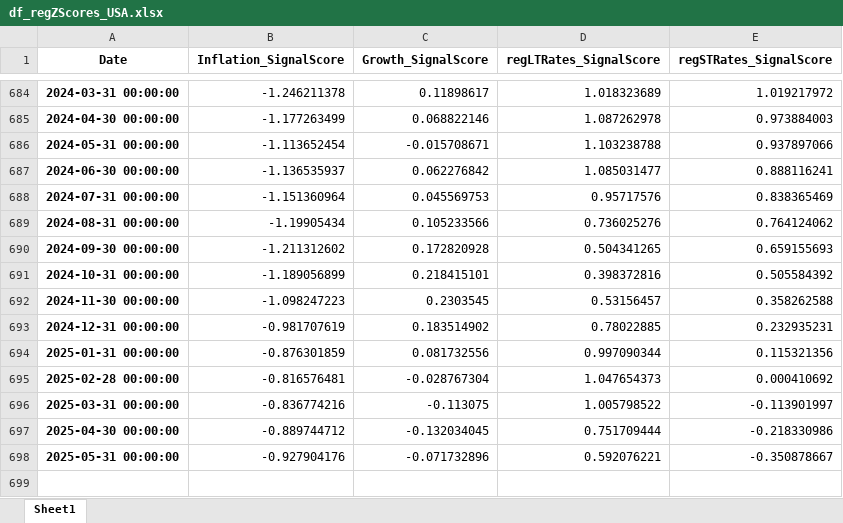
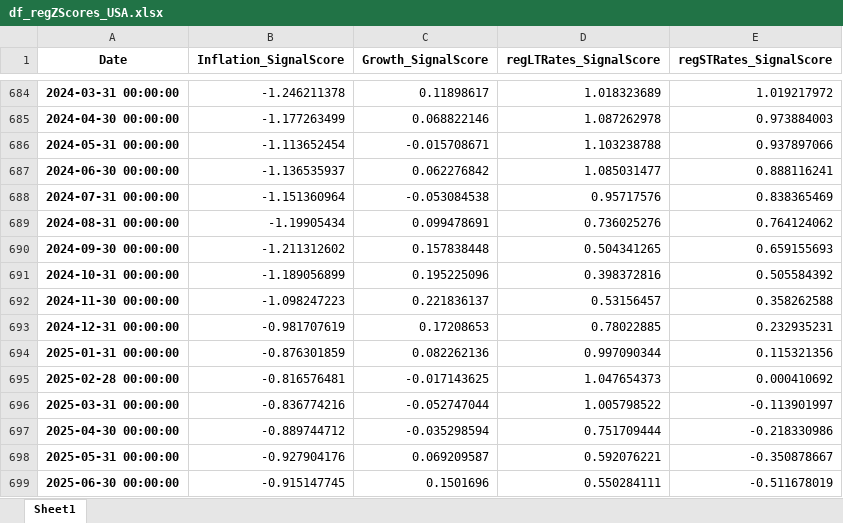
Before and after one commit to AtchisonAnalytics/AtchisonAnalytics.github.io, an Excel workbook: AtchisonRegime/Outputs/USA/df_regZScores_USA.xlsx, sheet Sheet1, drawn as a sheet; only a part is shown, gaps mark what is left out; values as stored, in another font and other column widths than the file's, no borders; the diff names each change by its address in the sheet, - before the commit and + after, or states it on an @@ line.

```diff
--- a/AtchisonRegime/Outputs/USA/df_regZScores_USA.xlsx (sheet Sheet1)
+++ b/AtchisonRegime/Outputs/USA/df_regZScores_USA.xlsx (sheet Sheet1)
-C688 (Growth_SignalScore): 0.045569753
+C688 (Growth_SignalScore): -0.053084538
-C689 (Growth_SignalScore): 0.105233566
+C689 (Growth_SignalScore): 0.099478691
-C690 (Growth_SignalScore): 0.172820928
+C690 (Growth_SignalScore): 0.157838448
-C691 (Growth_SignalScore): 0.218415101
+C691 (Growth_SignalScore): 0.195225096
-C692 (Growth_SignalScore): 0.2303545
+C692 (Growth_SignalScore): 0.221836137
-C693 (Growth_SignalScore): 0.183514902
+C693 (Growth_SignalScore): 0.17208653
-C694 (Growth_SignalScore): 0.081732556
+C694 (Growth_SignalScore): 0.082262136
-C695 (Growth_SignalScore): -0.028767304
+C695 (Growth_SignalScore): -0.017143625
-C696 (Growth_SignalScore): -0.113075
+C696 (Growth_SignalScore): -0.052747044
-C697 (Growth_SignalScore): -0.132034045
+C697 (Growth_SignalScore): -0.035298594
-C698 (Growth_SignalScore): -0.071732896
+C698 (Growth_SignalScore): 0.069209587
+row 699: 2025-06-30 00:00:00 | -0.915147745 | 0.1501696 | 0.550284111 | -0.511678019
```
Also changed, not shown: AtchisonRegime/Outputs/Aust/df_regZScores_Aust.xlsx, AtchisonRegime/Outputs/USA/USA500/df_TESTCONTOUR_rawData.xlsx, 52 other files.
